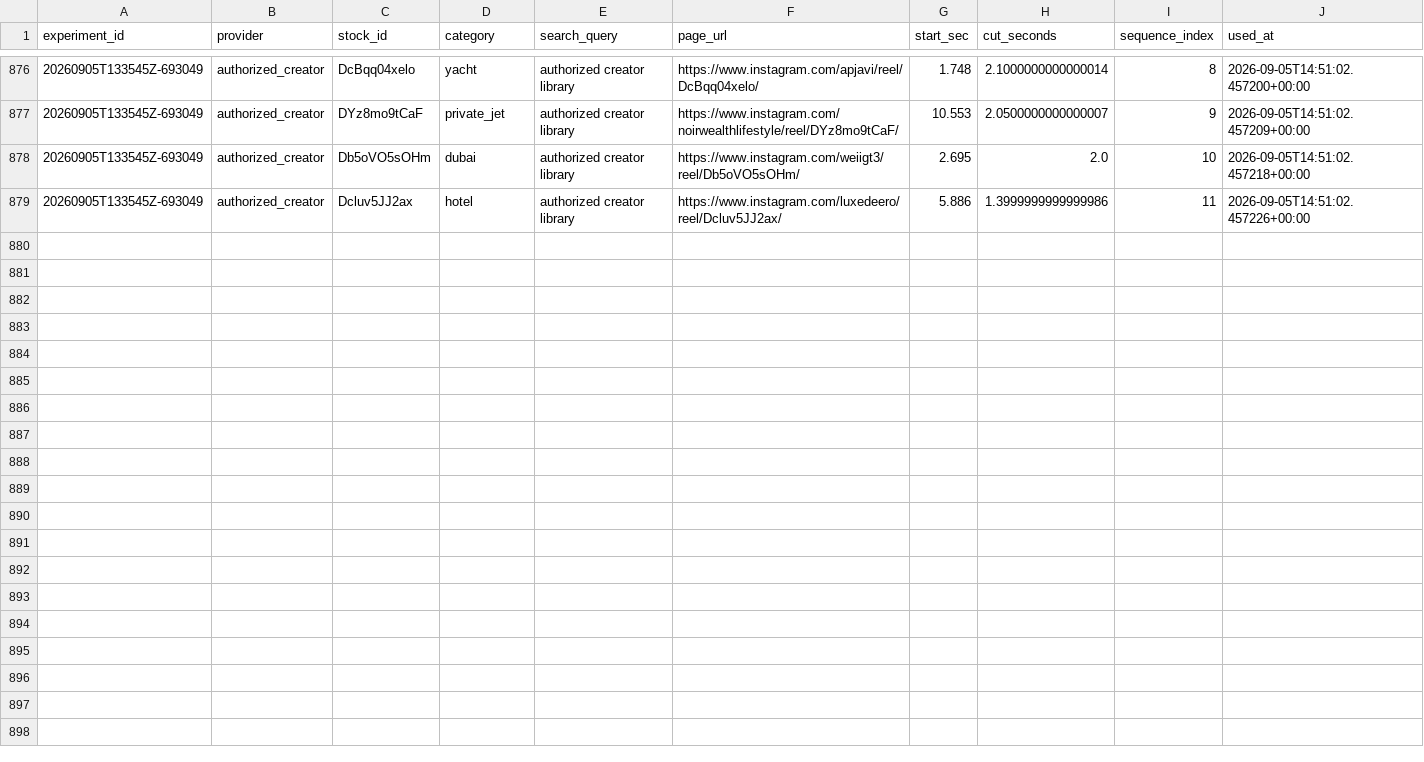
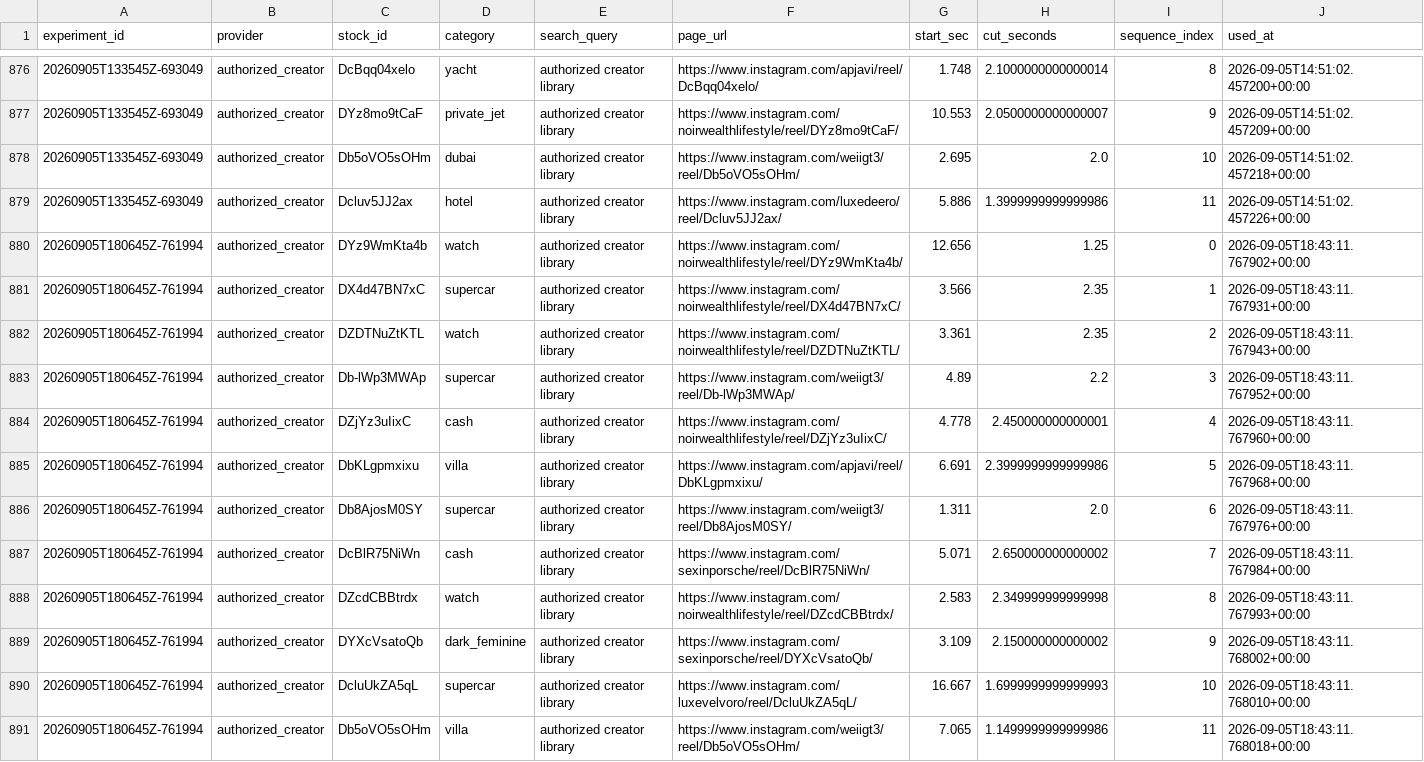
Before and after one commit to Wahb-tech/video-pipeline, a CSV file: data/used_stock.csv, drawn as a sheet; only a part is shown, gaps mark what is left out.

```diff
--- a/data/used_stock.csv
+++ b/data/used_stock.csv
@@ -879 +879,13 @@ experiment_id,provider,stock_id,category,search_query,page_url,start_sec,cut_sec
 20260905T133545Z-693049,authorized_creator,Dcluv5JJ2ax,hotel,authorized creator library,https://www.instagram.com/luxedeero/reel/Dcluv5JJ2ax/,5.886,1.3999999999999986,11,2026-09-05T14:51:02.457226+00:00
+20260905T180645Z-761994,authorized_creator,DYz9WmKta4b,watch,authorized creator library,https://www.instagram.com/noirwealthlifestyle/reel/DYz9WmKta4b/,12.656,1.25,0,2026-09-05T18:43:11.767902+00:00
+20260905T180645Z-761994,authorized_creator,DX4d47BN7xC,supercar,authorized creator library,https://www.instagram.com/noirwealthlifestyle/reel/DX4d47BN7xC/,3.566,2.35,1,2026-09-05T18:43:11.767931+00:00
+20260905T180645Z-761994,authorized_creator,DZDTNuZtKTL,watch,authorized creator library,https://www.instagram.com/noirwealthlifestyle/reel/DZDTNuZtKTL/,3.361,2.35,2,2026-09-05T18:43:11.767943+00:00
+20260905T180645Z-761994,authorized_creator,Db-lWp3MWAp,supercar,authorized creator library,https://www.instagram.com/weiigt3/reel/Db-lWp3MWAp/,4.89,2.2,3,2026-09-05T18:43:11.767952+00:00
+20260905T180645Z-761994,authorized_creator,DZjYz3uIixC,cash,authorized creator library,https://www.instagram.com/noirwealthlifestyle/reel/DZjYz3uIixC/,4.778,2.450000000000001,4,2026-09-05T18:43:11.767960+00:00
+20260905T180645Z-761994,authorized_creator,DbKLgpmxixu,villa,authorized creator library,https://www.instagram.com/apjavi/reel/DbKLgpmxixu/,6.691,2.3999999999999986,5,2026-09-05T18:43:11.767968+00:00
+20260905T180645Z-761994,authorized_creator,Db8AjosM0SY,supercar,authorized creator library,https://www.instagram.com/weiigt3/reel/Db8AjosM0SY/,1.311,2.0,6,2026-09-05T18:43:11.767976+00:00
+20260905T180645Z-761994,authorized_creator,DcBlR75NiWn,cash,authorized creator library,https://www.instagram.com/sexinporsche/reel/DcBlR75NiWn/,5.071,2.650000000000002,7,2026-09-05T18:43:11.767984+00:00
+20260905T180645Z-761994,authorized_creator,DZcdCBBtrdx,watch,authorized creator library,https://www.instagram.com/noirwealthlifestyle/reel/DZcdCBBtrdx/,2.583,2.349999999999998,8,2026-09-05T18:43:11.767993+00:00
+20260905T180645Z-761994,authorized_creator,DYXcVsatoQb,dark_feminine,authorized creator library,https://www.instagram.com/sexinporsche/reel/DYXcVsatoQb/,3.109,2.150000000000002,9,2026-09-05T18:43:11.768002+00:00
+20260905T180645Z-761994,authorized_creator,DcluUkZA5qL,supercar,authorized creator library,https://www.instagram.com/luxevelvoro/reel/DcluUkZA5qL/,16.667,1.6999999999999993,10,2026-09-05T18:43:11.768010+00:00
+20260905T180645Z-761994,authorized_creator,Db5oVO5sOHm,villa,authorized creator library,https://www.instagram.com/weiigt3/reel/Db5oVO5sOHm/,7.065,1.1499999999999986,11,2026-09-05T18:43:11.768018+00:00
```
Also changed, not shown: data/generated.csv.
